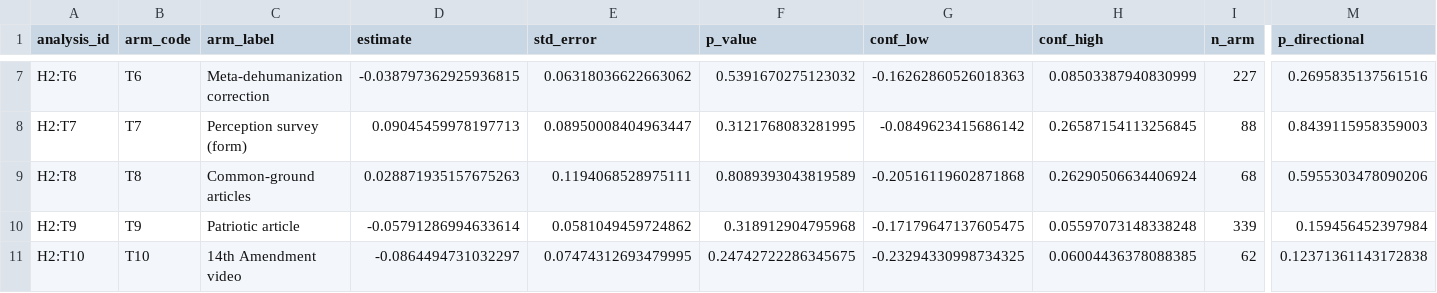
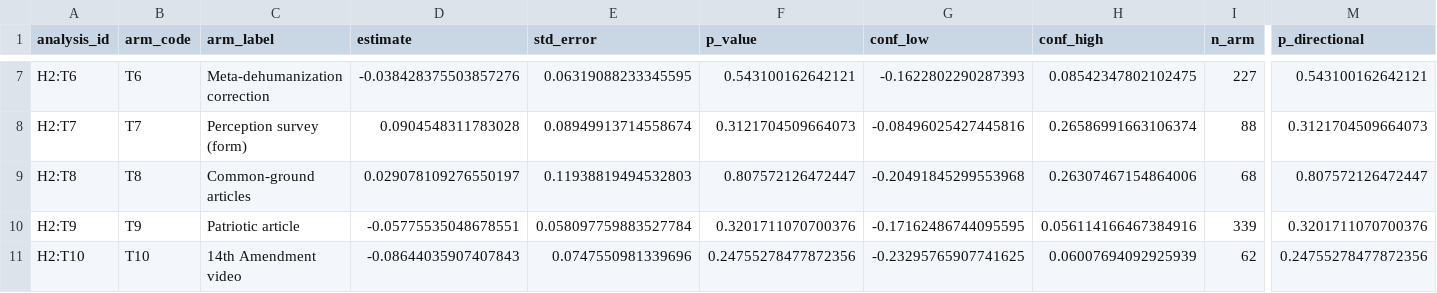
Before and after one commit to yrvelez/affective-polarization-interventions, a CSV file: results/H2_arms.csv, drawn as a sheet; only a part is shown, gaps mark what is left out; the diff covers the shown part only; the diff names each change by its address in the sheet, - before the commit and + after, or states it on an @@ line.

```diff
--- a/results/H2_arms.csv
+++ b/results/H2_arms.csv
-D7 (estimate): -0.038797362925936815
+D7 (estimate): -0.038428375503857276
-E7 (std_error): 0.06318036622663062
+E7 (std_error): 0.06319088233345595
-F7 (p_value): 0.5391670275123032
+F7 (p_value): 0.543100162642121
-G7 (conf_low): -0.16262860526018363
+G7 (conf_low): -0.1622802290287393
-H7 (conf_high): 0.08503387940830999
+H7 (conf_high): 0.08542347802102475
-M7 (p_directional): 0.2695835137561516
+M7 (p_directional): 0.543100162642121
-D8 (estimate): 0.09045459978197713
+D8 (estimate): 0.0904548311783028
-E8 (std_error): 0.08950008404963447
+E8 (std_error): 0.08949913714558674
-F8 (p_value): 0.3121768083281995
+F8 (p_value): 0.3121704509664073
-G8 (conf_low): -0.0849623415686142
+G8 (conf_low): -0.08496025427445816
-H8 (conf_high): 0.26587154113256845
+H8 (conf_high): 0.26586991663106374
-M8 (p_directional): 0.8439115958359003
+M8 (p_directional): 0.3121704509664073
-D9 (estimate): 0.028871935157675263
+D9 (estimate): 0.029078109276550197
-E9 (std_error): 0.1194068528975111
+E9 (std_error): 0.11938819494532803
-F9 (p_value): 0.8089393043819589
+F9 (p_value): 0.807572126472447
-G9 (conf_low): -0.20516119602871868
+G9 (conf_low): -0.20491845299553968
-H9 (conf_high): 0.26290506634406924
+H9 (conf_high): 0.26307467154864006
-M9 (p_directional): 0.5955303478090206
+M9 (p_directional): 0.807572126472447
-D10 (estimate): -0.05791286994633614
+D10 (estimate): -0.05775535048678551
-E10 (std_error): 0.0581049459724862
+E10 (std_error): 0.058097759883527784
-F10 (p_value): 0.318912904795968
+F10 (p_value): 0.3201711070700376
-G10 (conf_low): -0.17179647137605475
+G10 (conf_low): -0.17162486744095595
-H10 (conf_high): 0.05597073148338248
+H10 (conf_high): 0.056114166467384916
-M10 (p_directional): 0.159456452397984
+M10 (p_directional): 0.3201711070700376
-D11 (estimate): -0.0864494731032297
+D11 (estimate): -0.08644035907407843
-E11 (std_error): 0.07474312693479995
+E11 (std_error): 0.0747550981339696
-F11 (p_value): 0.24742722286345675
+F11 (p_value): 0.24755278477872356
-G11 (conf_low): -0.23294330998734325
+G11 (conf_low): -0.23295765907741625
-H11 (conf_high): 0.06004436378088385
+H11 (conf_high): 0.06007694092925939
-M11 (p_directional): 0.12371361143172838
+M11 (p_directional): 0.24755278477872356
```
Also changed, not shown: 162 edited cells elsewhere in this file, results/E2_attention_check_robustness.csv, results/H1.csv, 27 other files.
